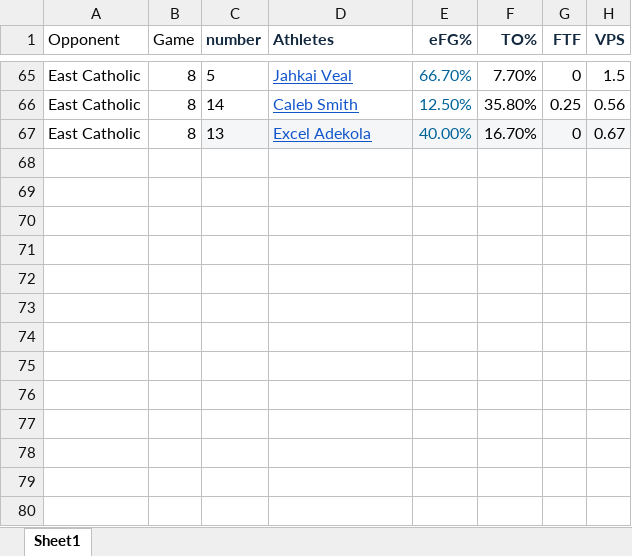
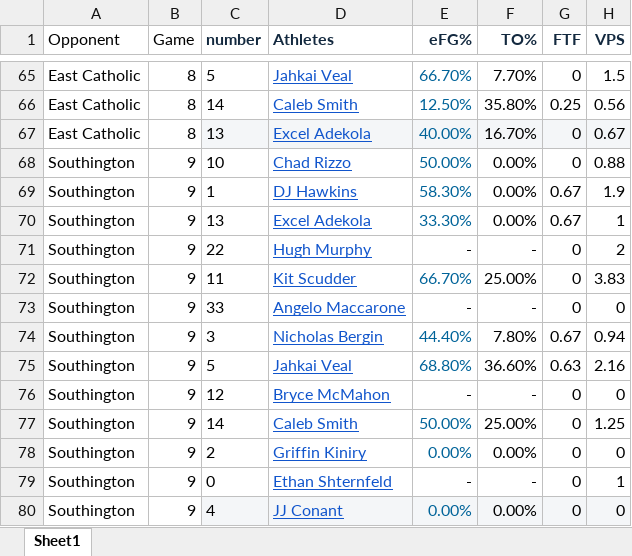
Before and after one commit to jmeerse/FHSBB_2223, an Excel workbook: BB_players23.xlsx, sheet Sheet1, drawn as a sheet; only a part is shown, gaps mark what is left out; values as stored, in another font and other column widths than the file's, no borders; the diff names each change by its address in the sheet, - before the commit and + after, or states it on an @@ line.

```diff
--- a/BB_players23.xlsx (sheet Sheet1)
+++ b/BB_players23.xlsx (sheet Sheet1)
+row 68: Southington | 9 | 10 | Chad Rizzo | 50.00% | 0.00% | 0 | 0.88
+row 69: Southington | 9 | 1 | DJ Hawkins | 58.30% | 0.00% | 0.67 | 1.9
+row 70: Southington | 9 | 13 | Excel Adekola | 33.30% | 0.00% | 0.67 | 1
+row 71: Southington | 9 | 22 | Hugh Murphy | - | - | 0 | 2
+row 72: Southington | 9 | 11 | Kit Scudder | 66.70% | 25.00% | 0 | 3.83
+row 73: Southington | 9 | 33 | Angelo Maccarone | - | - | 0 | 0
+row 74: Southington | 9 | 3 | Nicholas Bergin | 44.40% | 7.80% | 0.67 | 0.94
+row 75: Southington | 9 | 5 | Jahkai Veal | 68.80% | 36.60% | 0.63 | 2.16
+row 76: Southington | 9 | 12 | Bryce McMahon | - | - | 0 | 0
+row 77: Southington | 9 | 14 | Caleb Smith | 50.00% | 25.00% | 0 | 1.25
+row 78: Southington | 9 | 2 | Griffin Kiniry | 0.00% | 0.00% | 0 | 0
+row 79: Southington | 9 | 0 | Ethan Shternfeld | - | - | 0 | 1
+row 80: Southington | 9 | 4 | JJ Conant | 0.00% | 0.00% | 0 | 0
```
Also changed, not shown: BB_team23.xlsx, 11 other files.
